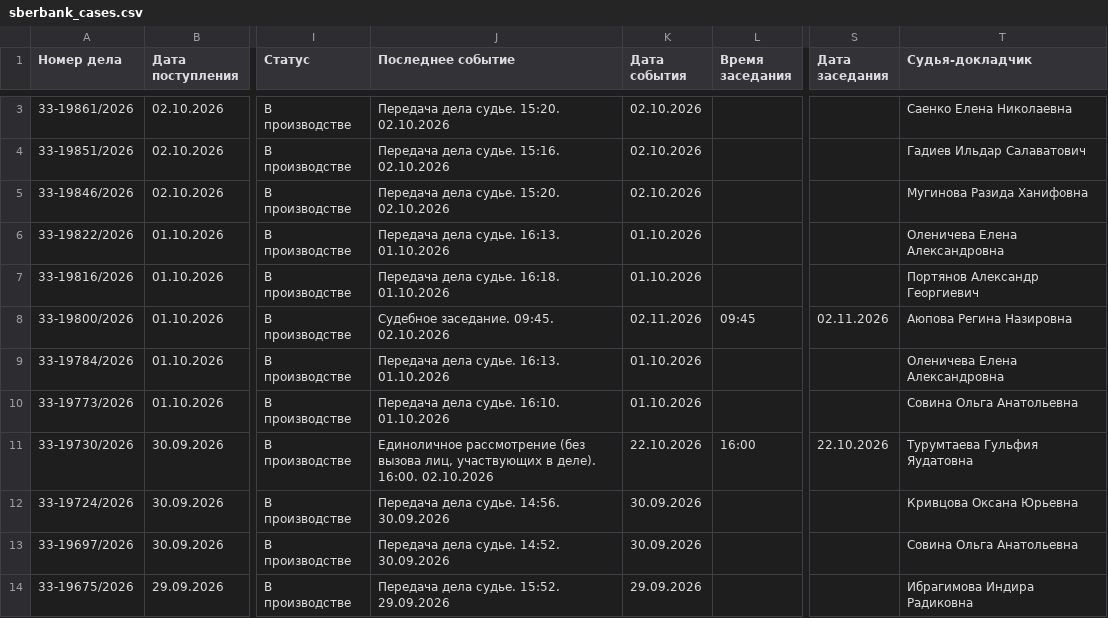
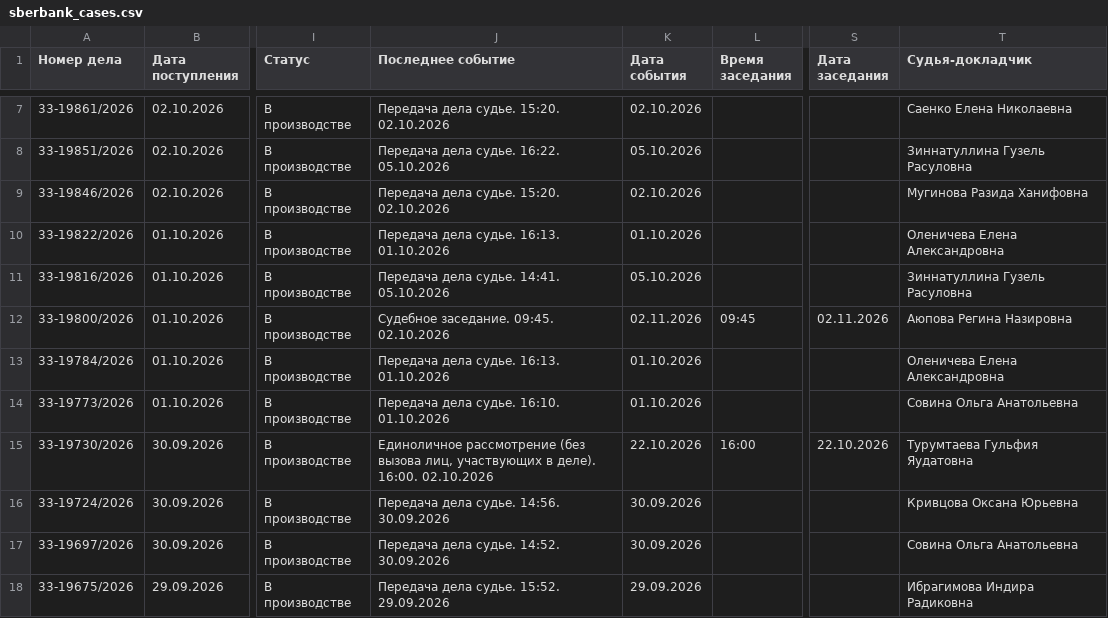
Before and after one commit to SelivanovAS/dashboard-bashkortostan, a CSV file: data/sberbank_cases.csv, drawn as a sheet; only a part is shown, gaps mark what is left out; addresses are those after the commit; the diff covers the shown part only; the diff names each change by its address in the sheet, - before the commit and + after, or states it on an @@ line.

```diff
--- a/data/sberbank_cases.csv
+++ b/data/sberbank_cases.csv
-J8 (Последнее событие): Передача дела судье. 15:16. 02.10.2026
+J8 (Последнее событие): Передача дела судье. 16:22. 05.10.2026
-K8 (Дата события): 02.10.2026
+K8 (Дата события): 05.10.2026
-T8 (Судья-докладчик): Гадиев Ильдар Салаватович
+T8 (Судья-докладчик): Зиннатуллина Гузель Расуловна
-J11 (Последнее событие): Передача дела судье. 16:18. 01.10.2026
+J11 (Последнее событие): Передача дела судье. 14:41. 05.10.2026
-K11 (Дата события): 01.10.2026
+K11 (Дата события): 05.10.2026
-T11 (Судья-докладчик): Портянов Александр Георгиевич
+T11 (Судья-докладчик): Зиннатуллина Гузель Расуловна
```
Also changed, not shown: 4 added rows and 26 edited cells elsewhere in this file, 10 other files.
